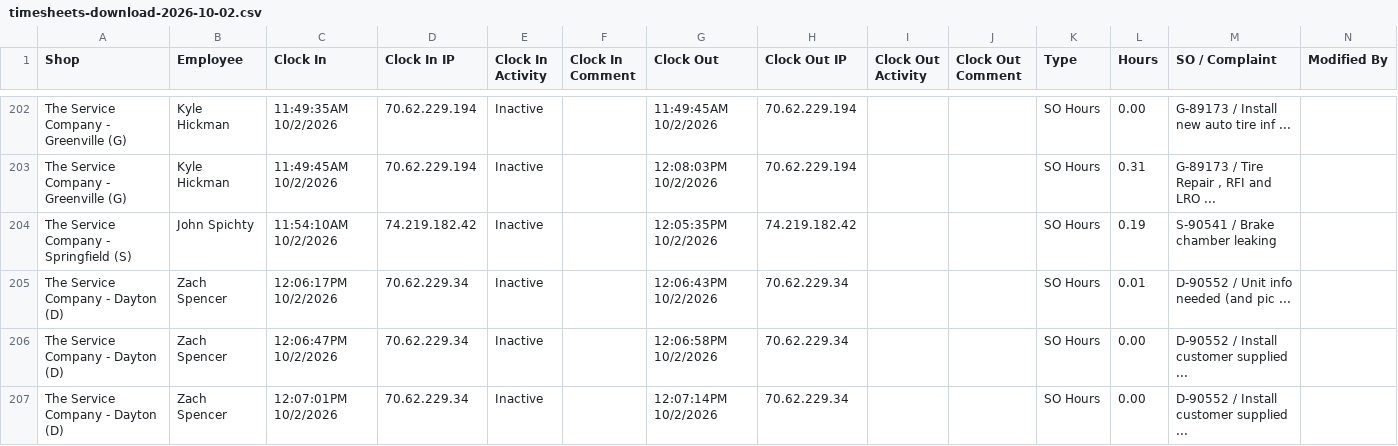
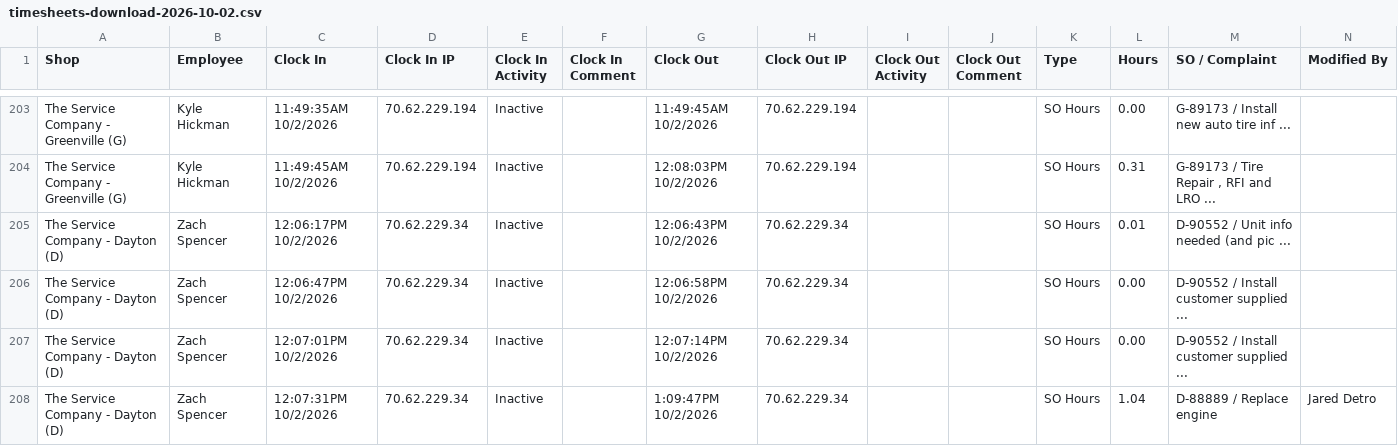
Before and after one commit to luketodd80/time-edit-project, a CSV file: data/fullbay-timesheets/timesheets-download-2026-10-02.csv, drawn as a sheet; only a part is shown, gaps mark what is left out; the shorter side is filled out with more unchanged rows; removed rows and columns are numbered as before the commit, all else as after; rows hold the shown columns only; the diff covers the shown part only; the diff names each change by its address in the sheet, - before the commit and + after, or states it on an @@ line.

```diff
--- a/data/fullbay-timesheets/timesheets-download-2026-10-02.csv
+++ b/data/fullbay-timesheets/timesheets-download-2026-10-02.csv
-row 204: The Service Company - Springfield (S) | John Spichty | 11:54:10AM 10/2/2026 | 74.219.182.42 | Inactive |  | 12:05:35PM 10/2/2026 | 74.219.182.42 |  |  | SO Hours | 0.19 | S-90541 / Brake chamber leaking
```
Also changed, not shown: 8 added rows, 7 removed rows and 6 edited cells elsewhere in this file, 3 other files.
